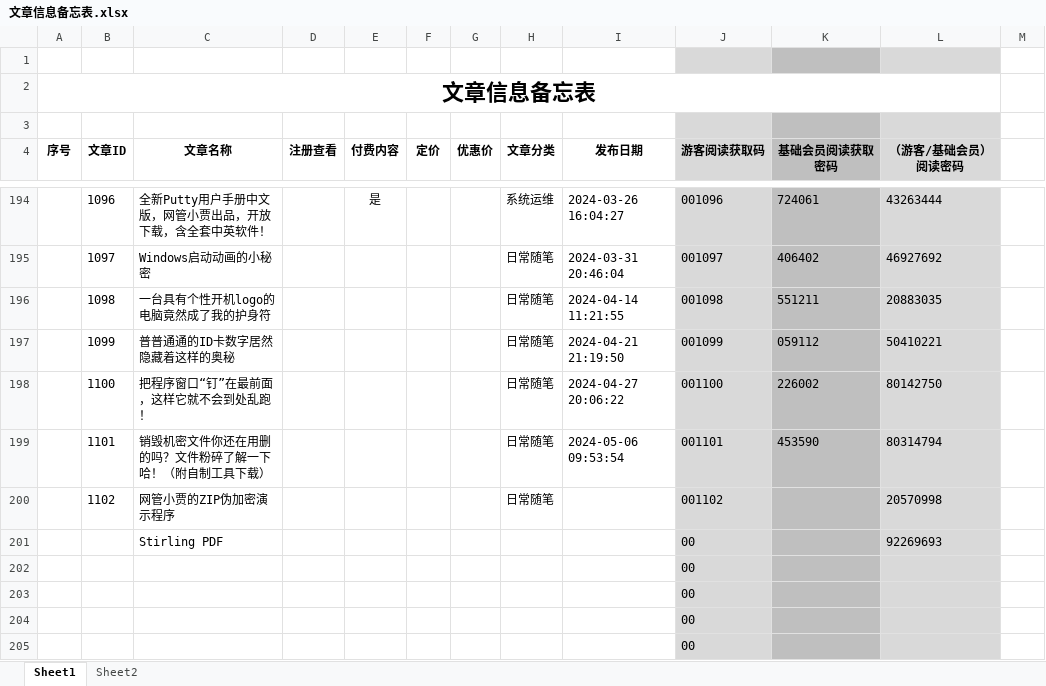
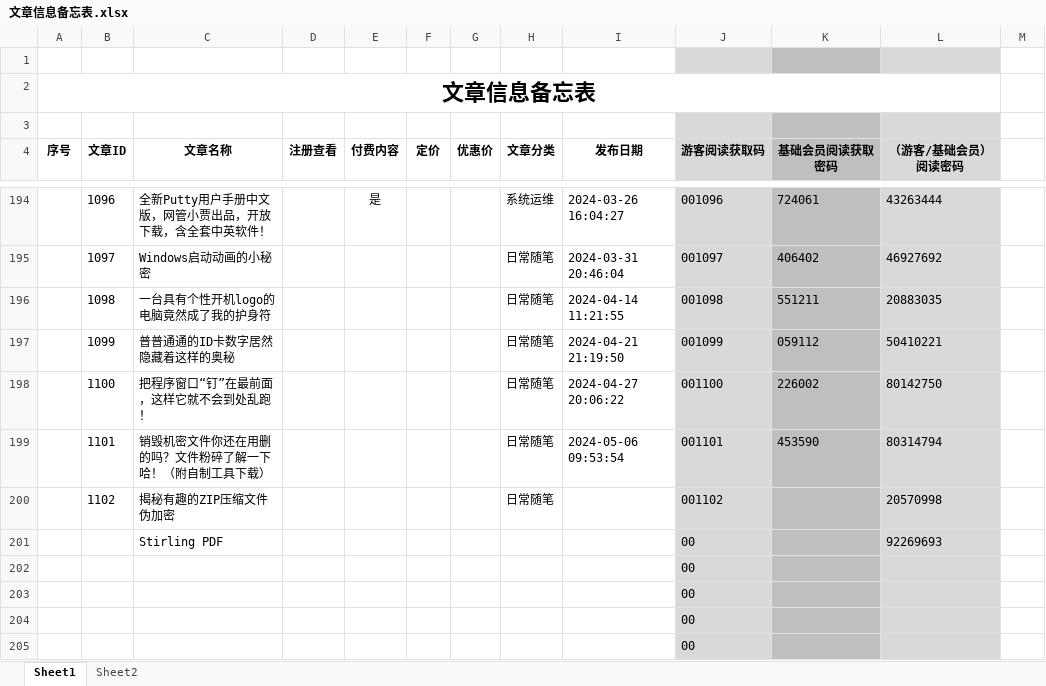
Before and after one commit to panxibei/writing, an Excel workbook: 11_付费课程/99.资料/文章信息备忘表.xlsx, sheet Sheet1, drawn as a sheet; only a part is shown, gaps mark what is left out; values as stored, in another font and other column widths than the file's, no borders; conditional formats not drawn; the diff names each change by its address in the sheet, - before the commit and + after, or states it on an @@ line.

```diff
--- a/11_付费课程/99.资料/文章信息备忘表.xlsx (sheet Sheet1)
+++ b/11_付费课程/99.资料/文章信息备忘表.xlsx (sheet Sheet1)
-C200 (文章名称): 网管小贾的ZIP伪加密演示程序
+C200 (文章名称): 揭秘有趣的ZIP压缩文件伪加密
```
Also changed, not shown: 13 other files.
